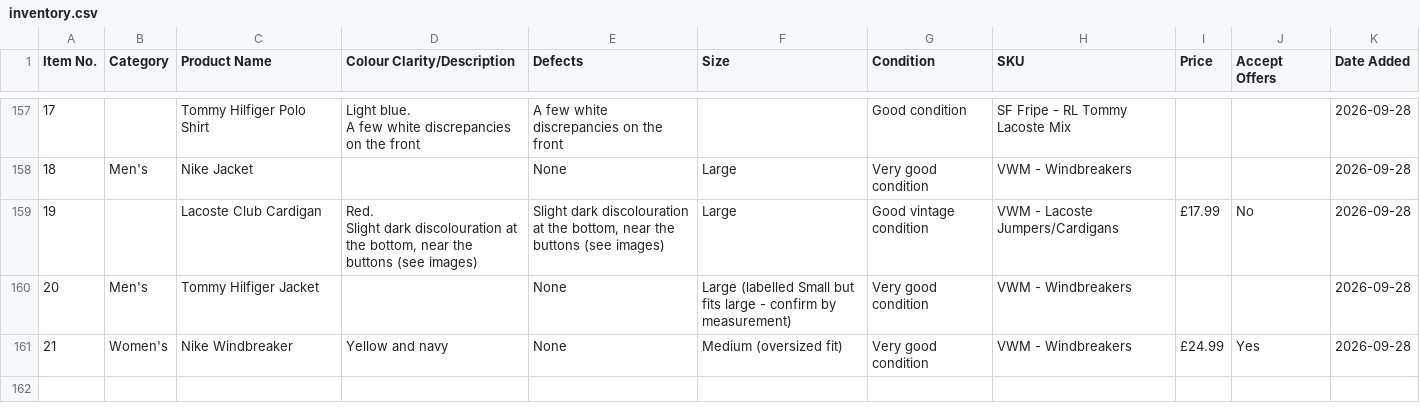
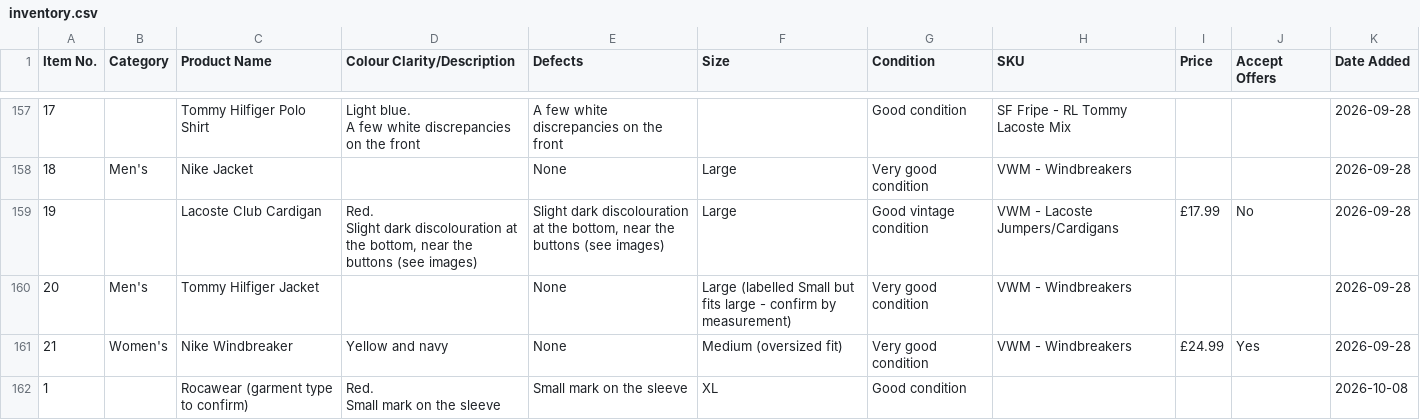
Before and after one commit to Mrwilson1882/Milltown-Archive, a CSV file: inventory.csv, drawn as a sheet; only a part is shown, gaps mark what is left out; ↵ is a line break in a cell; the diff names each change by its address in the sheet, - before the commit and + after, or states it on an @@ line.

```diff
--- a/inventory.csv
+++ b/inventory.csv
+row 162: 1 |  | Rocawear (garment type to confirm) | Red. ↵ Small mark on the sleeve | Small mark on the sleeve | XL | Good condition |  |  |  | 2026-10-08
```
